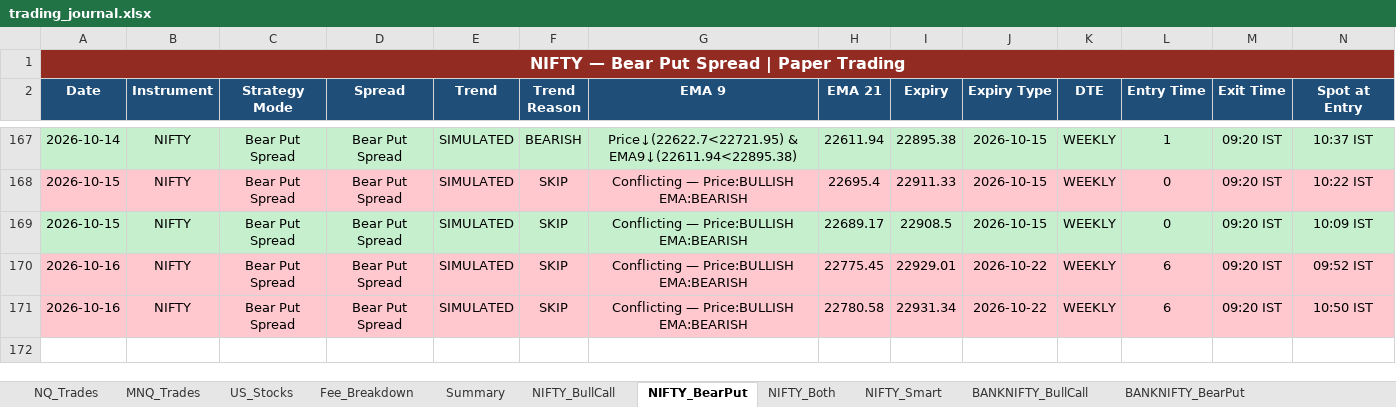
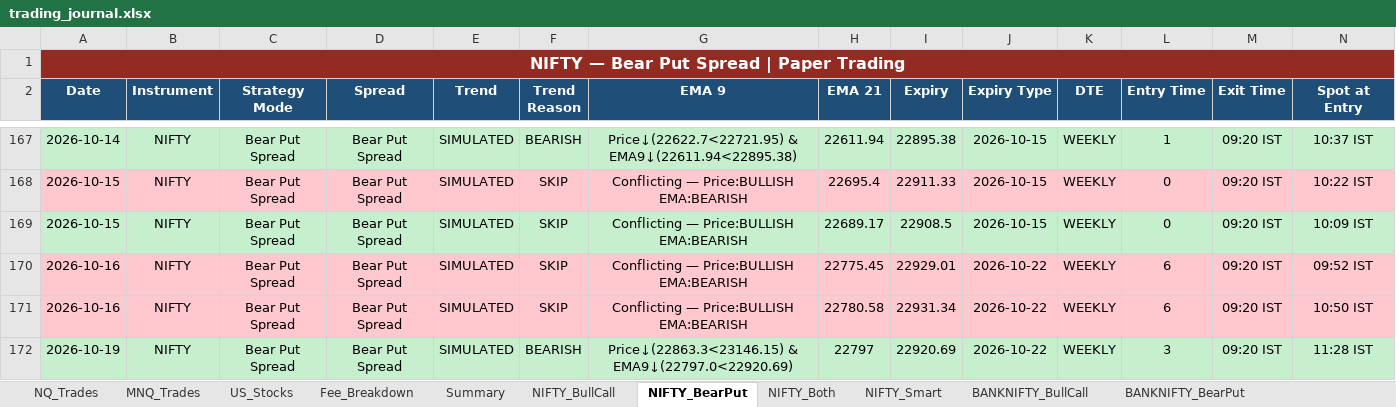
Before and after one commit to Abu086/nq-mnq-bot, an Excel workbook: trading_journal.xlsx, sheet NIFTY_BearPut, drawn as a sheet; only a part is shown, gaps mark what is left out; values as stored, in another font and other column widths than the file's, no borders; rows hold the shown columns only; the diff names each change by its address in the sheet, - before the commit and + after, or states it on an @@ line.

```diff
--- a/trading_journal.xlsx (sheet NIFTY_BearPut)
+++ b/trading_journal.xlsx (sheet NIFTY_BearPut)
+row 172: 2026-10-19 | NIFTY | Bear Put Spread | Bear Put Spread | SIMULATED | BEARISH | Price↓(22863.3<23146.15) & EMA9↓(22797.0<22920.69) | 22797 | 22920.69 | 2026-10-22 | WEEKLY | 3 | 09:20 IST | 11:28 IST
```
Also changed, not shown: sheet NIFTY_Both, sheet BANKNIFTY_Both, sheet BANKNIFTY_Smart, sheet NIFTY_Smart, sheet NIFTY_BullCall, sheet BANKNIFTY_BearPut, 4 more sheets, 2 other files.
